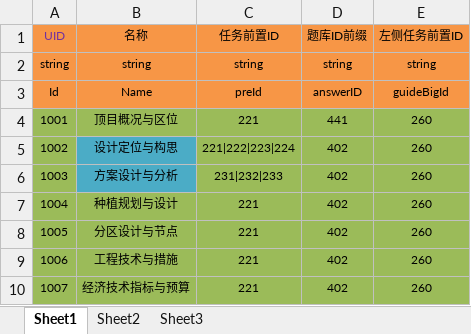
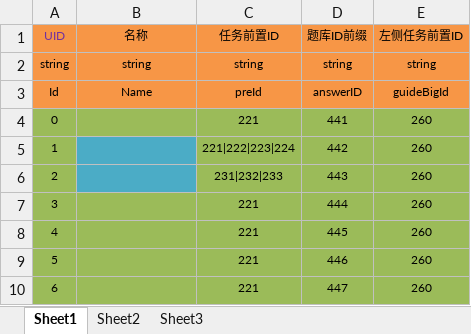
Before and after one commit to PSYCHO856/SoilExperiment, an Excel workbook: Assets/InProject/Excels/EquipmentConfig.xlsx, sheet Sheet1, drawn as a sheet; values as stored, in another font and other column widths than the file's, no borders; removed rows and columns are numbered as before the commit, all else as after; the diff names each change by its address in the sheet, - before the commit and + after, or states it on an @@ line.

```diff
--- a/Assets/InProject/Excels/EquipmentConfig.xlsx (sheet Sheet1)
+++ b/Assets/InProject/Excels/EquipmentConfig.xlsx (sheet Sheet1)
-A4 (UID): 1001
+A4 (UID): 0
-B4 (名称): 顶目概况与区位
+B4 (名称): (empty)
-row 5: 1002 | 设计定位与构思 | 221|222|223|224 | 402 | 260
-row 6: 1003 | 方案设计与分析 | 231|232|233 | 402 | 260
-row 7: 1004 | 种植规划与设计 | 221 | 402 | 260
-row 8: 1005 | 分区设计与节点 | 221 | 402 | 260
-row 9: 1006 | 工程技术与措施 | 221 | 402 | 260
-row 10: 1007 | 经济技术指标与预算 | 221 | 402 | 260
+row 5: 1 |  | 221|222|223|224 | 442 | 260
+row 6: 2 |  | 231|232|233 | 443 | 260
+row 7: 3 |  | 221 | 444 | 260
+row 8: 4 |  | 221 | 445 | 260
+row 9: 5 |  | 221 | 446 | 260
+row 10: 6 |  | 221 | 447 | 260
```
Also changed, not shown: Assets/InProject/Excels/QuestionConfig.xlsx, 22 other files.
